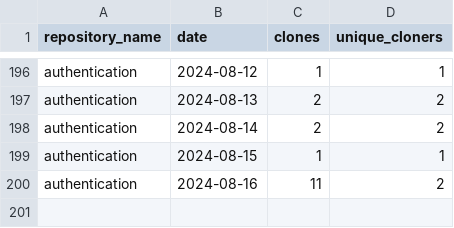
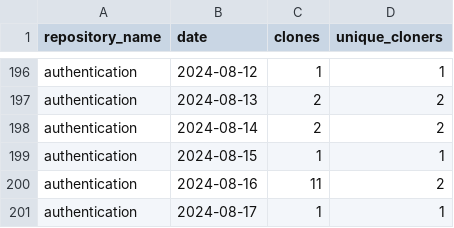
Before and after one commit to jpmorgan-payments/authentication, a CSV file: metrics/clone-stats-sorted.csv, drawn as a sheet; only a part is shown, gaps mark what is left out; the diff names each change by its address in the sheet, - before the commit and + after, or states it on an @@ line.

```diff
--- a/metrics/clone-stats-sorted.csv
+++ b/metrics/clone-stats-sorted.csv
+row 201: authentication | 2024-08-17 | 1 | 1
```
Also changed, not shown: metrics/clone-stats.csv, metrics/referrer-stats.csv, 1 other file.
